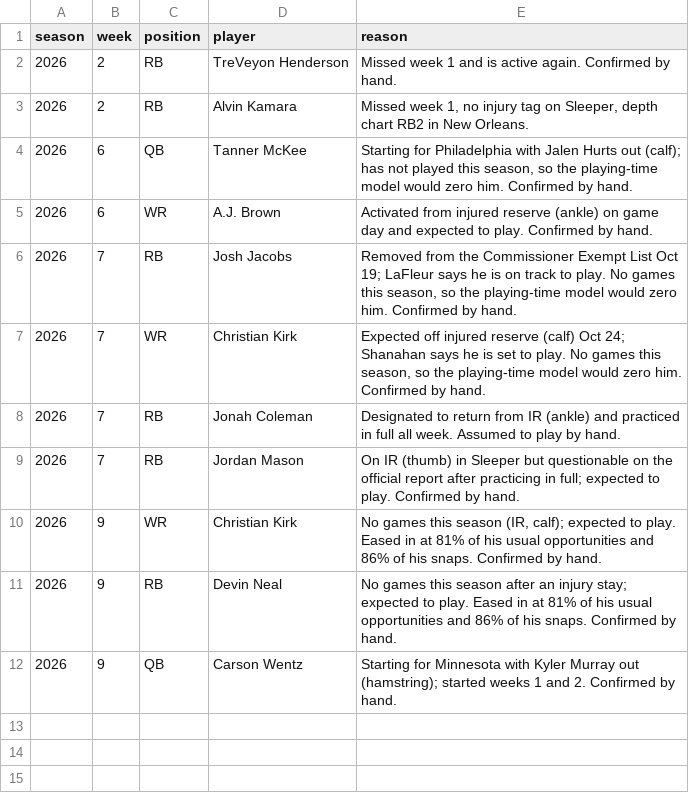
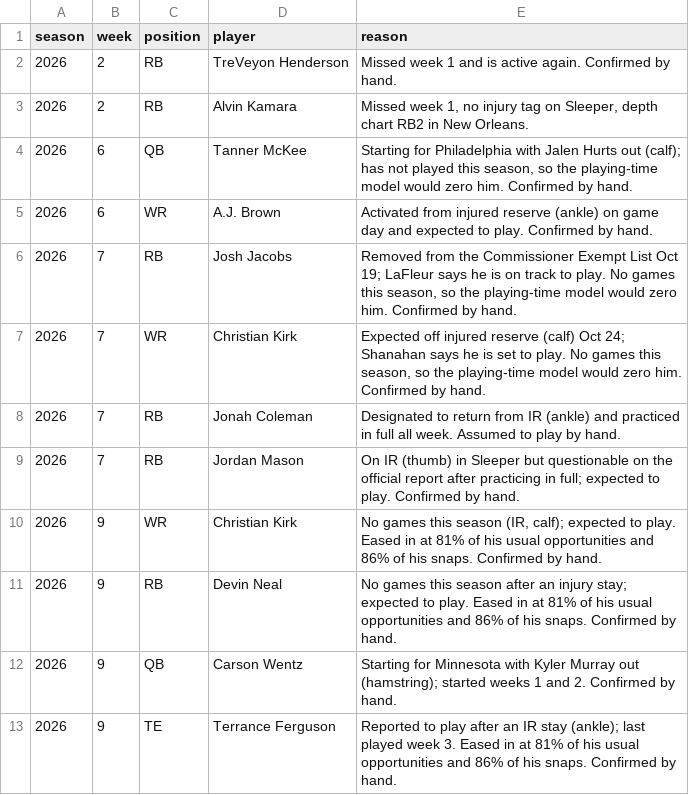
Before and after one commit to maditphillips/The-Delta-Duo, a CSV file: model/data/returning.csv, drawn as a sheet; the diff names each change by its address in the sheet, - before the commit and + after, or states it on an @@ line.

```diff
--- a/model/data/returning.csv
+++ b/model/data/returning.csv
+row 13: 2026 | 9 | TE | Terrance Ferguson | Reported to play after an IR stay (ankle); last played week 3. Eased in at 81% of his usual opportunities and 86% of his snaps. Confirmed by hand.
```
Also changed, not shown: model/data/role.csv, model/outputs/2026/week-09/te_half_ppr.csv, 15 other files.
